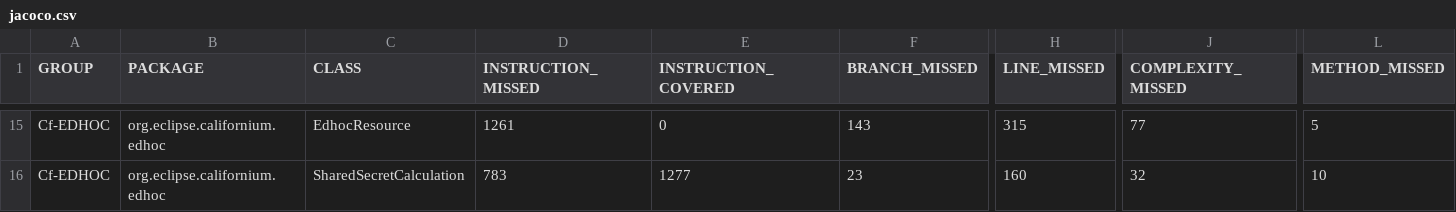
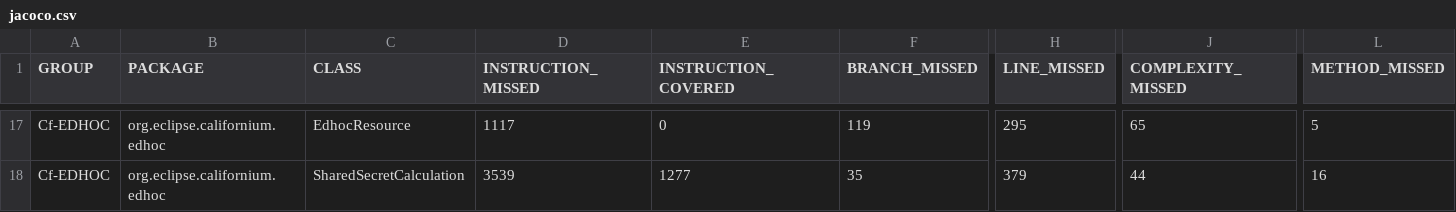
Before and after one commit to sifis-home/wp3-solutions, a CSV file: reports/edhoc/jacoco.csv, drawn as a sheet; only a part is shown, gaps mark what is left out; addresses are those after the commit; the diff covers the shown part only; the diff names each change by its address in the sheet, - before the commit and + after, or states it on an @@ line.

```diff
--- a/reports/edhoc/jacoco.csv
+++ b/reports/edhoc/jacoco.csv
-D17 (INSTRUCTION_MISSED): 1261
+D17 (INSTRUCTION_MISSED): 1117
-F17 (BRANCH_MISSED): 143
+F17 (BRANCH_MISSED): 119
-H17 (LINE_MISSED): 315
+H17 (LINE_MISSED): 295
-J17 (COMPLEXITY_MISSED): 77
+J17 (COMPLEXITY_MISSED): 65
-D18 (INSTRUCTION_MISSED): 783
+D18 (INSTRUCTION_MISSED): 3539
-F18 (BRANCH_MISSED): 23
+F18 (BRANCH_MISSED): 35
-H18 (LINE_MISSED): 160
+H18 (LINE_MISSED): 379
-J18 (COMPLEXITY_MISSED): 32
+J18 (COMPLEXITY_MISSED): 44
-L18 (METHOD_MISSED): 10
+L18 (METHOD_MISSED): 16
```
Also changed, not shown: 3 added rows, 1 removed row, 1 moved row and 27 edited cells elsewhere in this file, reports/oscore/jacoco.csv, 32 other files.
